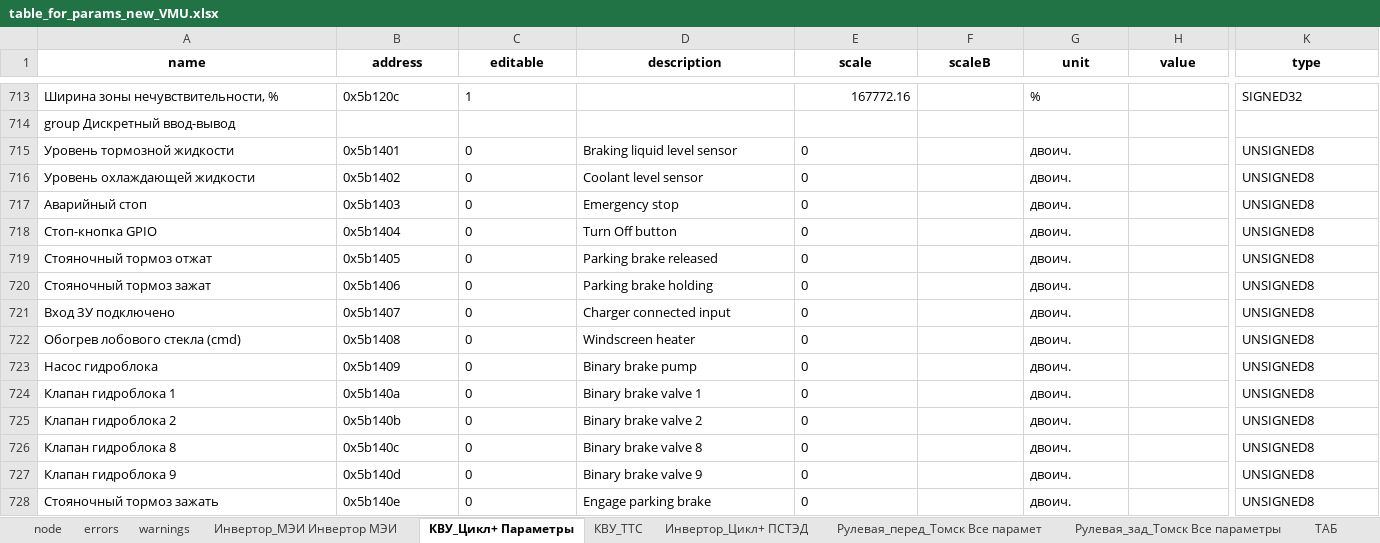
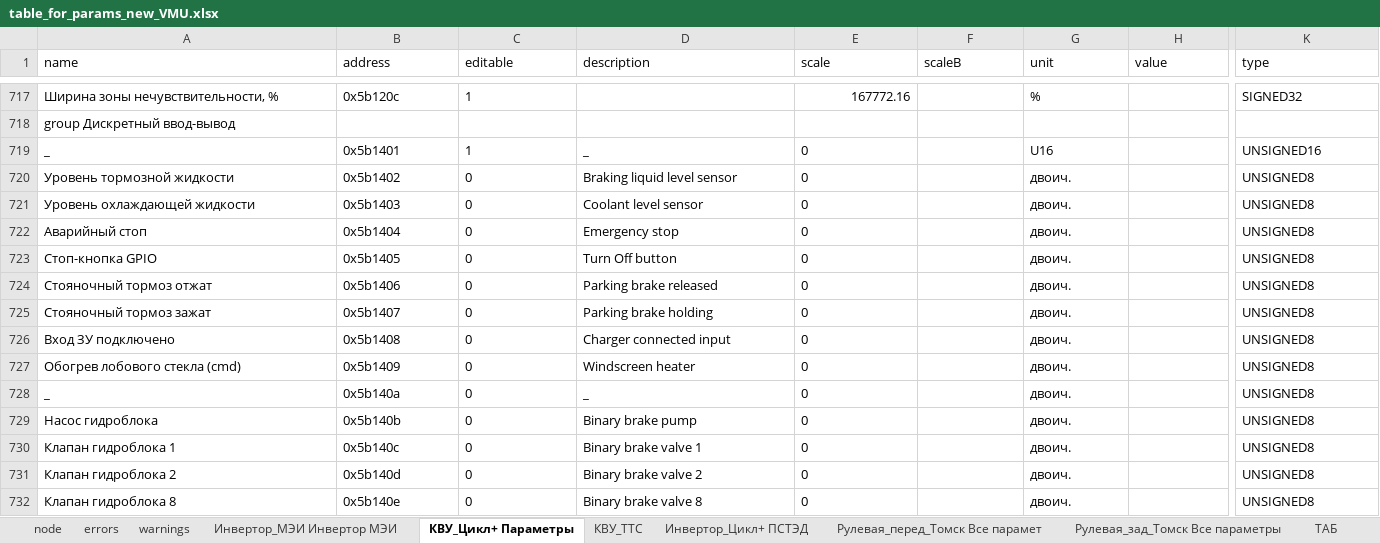
Before and after one commit to hochu-leto/EVIS, an Excel workbook: Tables/table_for_params_new_VMU.xlsx, sheet КВУ_Цикл+ Параметры, drawn as a sheet; only a part is shown, gaps mark what is left out; values as stored, in another font and other column widths than the file's, no borders; addresses are those after the commit; the diff covers the shown part only; the diff names each change by its address in the sheet, - before the commit and + after, or states it on an @@ line.

```diff
--- a/Tables/table_for_params_new_VMU.xlsx (sheet КВУ_Цикл+ Параметры)
+++ b/Tables/table_for_params_new_VMU.xlsx (sheet КВУ_Цикл+ Параметры)
@@ A1:K1 bold: on → off, alignment: center → left @@
-A719 (name): Уровень тормозной жидкости
+A719 (name): _
-C719 (editable): 0
+C719 (editable): 1
-D719 (description): Braking liquid level sensor
+D719 (description): _
-G719 (unit): двоич.
+G719 (unit): U16
-K719 (type): UNSIGNED8
+K719 (type): UNSIGNED16
-A720 (name): Уровень охлаждающей жидкости
+A720 (name): Уровень тормозной жидкости
-D720 (description): Coolant level sensor
+D720 (description): Braking liquid level sensor
-A721 (name): Аварийный стоп
+A721 (name): Уровень охлаждающей жидкости
-D721 (description): Emergency stop
+D721 (description): Coolant level sensor
-A722 (name): Стоп-кнопка GPIO
+A722 (name): Аварийный стоп
-D722 (description): Turn Off button
+D722 (description): Emergency stop
-A723 (name): Стояночный тормоз отжат
+A723 (name): Стоп-кнопка GPIO
-D723 (description): Parking brake released
+D723 (description): Turn Off button
-A724 (name): Стояночный тормоз зажат
+A724 (name): Стояночный тормоз отжат
-D724 (description): Parking brake holding
+D724 (description): Parking brake released
-A725 (name): Вход ЗУ подключено
+A725 (name): Стояночный тормоз зажат
-D725 (description): Charger connected input
+D725 (description): Parking brake holding
-A726 (name): Обогрев лобового стекла (cmd)
+A726 (name): Вход ЗУ подключено
-D726 (description): Windscreen heater
+D726 (description): Charger connected input
-A727 (name): Насос гидроблока
+A727 (name): Обогрев лобового стекла (cmd)
-D727 (description): Binary brake pump
+D727 (description): Windscreen heater
-A728 (name): Клапан гидроблока 1
+A728 (name): _
-D728 (description): Binary brake valve 1
+D728 (description): _
-A729 (name): Клапан гидроблока 2
+A729 (name): Насос гидроблока
-D729 (description): Binary brake valve 2
+D729 (description): Binary brake pump
-A730 (name): Клапан гидроблока 8
+A730 (name): Клапан гидроблока 1
-D730 (description): Binary brake valve 8
+D730 (description): Binary brake valve 1
-A731 (name): Клапан гидроблока 9
+A731 (name): Клапан гидроблока 2
-D731 (description): Binary brake valve 9
+D731 (description): Binary brake valve 2
-A732 (name): Стояночный тормоз зажать
+A732 (name): Клапан гидроблока 8
-D732 (description): Engage parking brake
+D732 (description): Binary brake valve 8
```
Also changed, not shown: 13 added rows, 1 removed row, 1 moved row, 76 edited cells and cell formats elsewhere in this sheet, sheet КВУ_ТТС, sheet Инвертор_МЭИ Инвертор МЭИ, sheet Рулевая_перед_Томск Все парамет, sheet Рулевая_зад_Томск Все параметры, sheet node, other sheet tabs, Tables/VMU TTC address.xlsx, Tables/попытка взломать инвертор мэи - скорость.xlsx, 30 other files.
